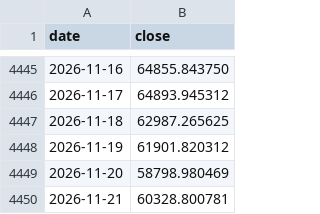
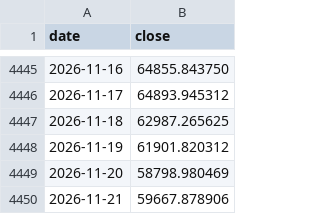
Before and after one commit to samiboran/sweeplab, a CSV file: data/research/tl_1d/BTC_USD.csv, drawn as a sheet; only a part is shown, gaps mark what is left out.

```diff
--- a/data/research/tl_1d/BTC_USD.csv
+++ b/data/research/tl_1d/BTC_USD.csv
@@ -4449,2 +4449,2 @@ date,close
 2026-11-20,58798.980469
-2026-11-21,60328.800781
+2026-11-21,59667.878906
```
Also changed, not shown: data/research/tl_1d/ETH_USD.csv, 15 other files.
